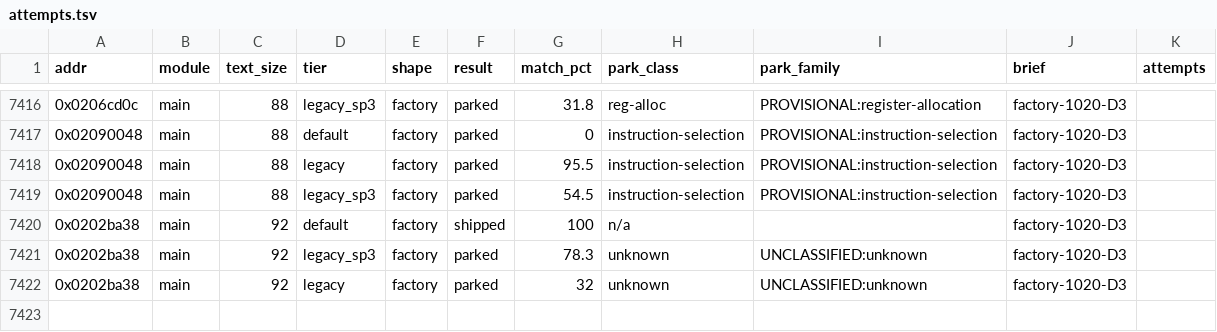
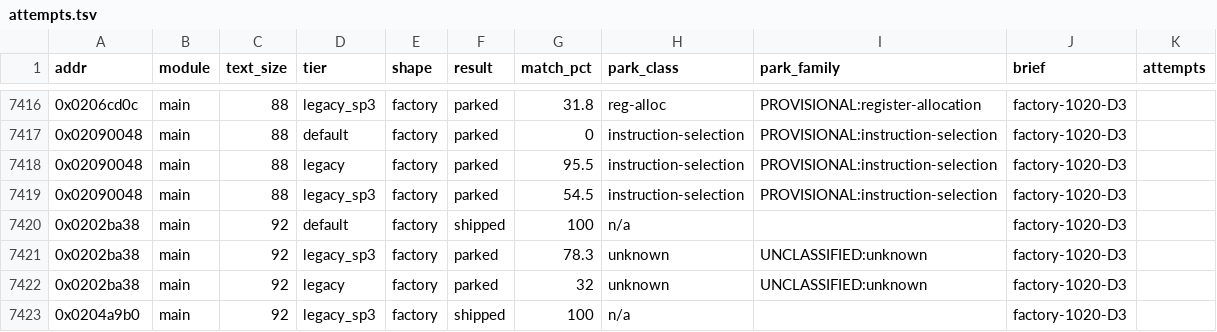
Before and after one commit to cntrl-alt-lenny/gx-spirit-caller, a TSV file: docs/ledger/attempts.tsv, drawn as a sheet; only a part is shown, gaps mark what is left out.

Commit message:
factory D3: func_0204a9b0 matched in C (legacy_sp3, 92 B)

```diff
--- a/docs/ledger/attempts.tsv
+++ b/docs/ledger/attempts.tsv
@@ -7422 +7422,2 @@ addr	module	text_size	tier	shape	result	match_pct	park_class	park_family	brief	a
 0x0202ba38	main	92	legacy	factory	parked	32	unknown	UNCLASSIFIED:unknown	factory-1020-D3	
+0x0204a9b0	main	92	legacy_sp3	factory	shipped	100	n/a		factory-1020-D3	
```
Also changed, not shown: 3 other files.
